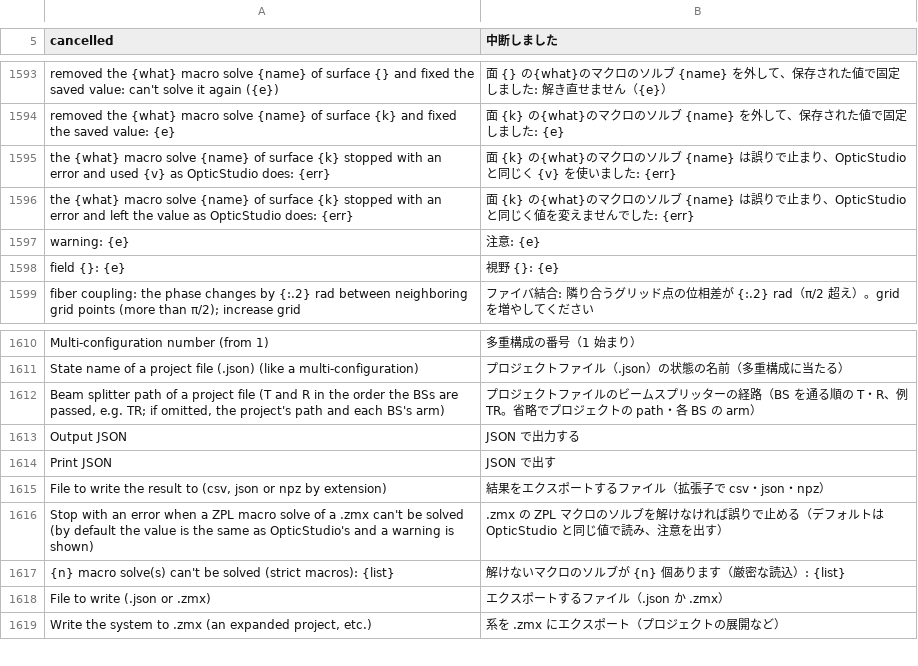
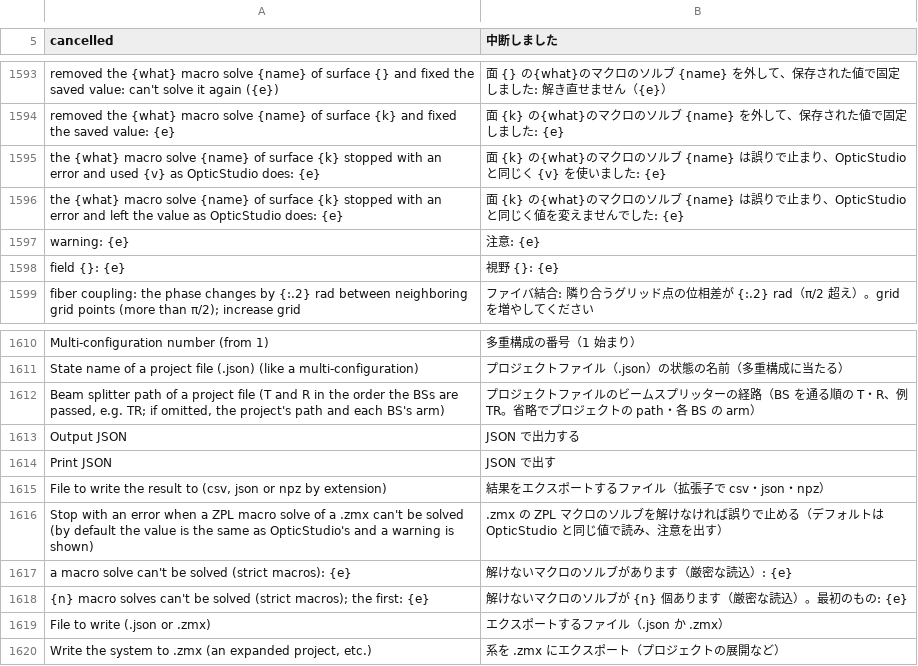
Before and after one commit to masa-iwm/lensbench, a TSV file: crates/lensbench-core/lang/ja.tsv, drawn as a sheet; only a part is shown, gaps mark what is left out.

```diff
--- a/crates/lensbench-core/lang/ja.tsv
+++ b/crates/lensbench-core/lang/ja.tsv
@@ -1594,4 +1594,4 @@ removed the {what} macro solve {name} of surface {} and fixed the saved value: c
 removed the {what} macro solve {name} of surface {k} and fixed the saved value: {e}	面 {k} の{what}のマクロのソルブ {name} を外して、保存された値で固定しました: {e}
-the {what} macro solve {name} of surface {k} stopped with an error and used {v} as OpticStudio does: {err}	面 {k} の{what}のマクロのソルブ {name} は誤りで止まり、OpticStudio と同じく {v} を使いました: {err}
-the {what} macro solve {name} of surface {k} stopped with an error and left the value as OpticStudio does: {err}	面 {k} の{what}のマクロのソルブ {name} は誤りで止まり、OpticStudio と同じく値を変えませんでした: {err}
+the {what} macro solve {name} of surface {k} stopped with an error and used {v} as OpticStudio does: {e}	面 {k} の{what}のマクロのソルブ {name} は誤りで止まり、OpticStudio と同じく {v} を使いました: {e}
+the {what} macro solve {name} of surface {k} stopped with an error and left the value as OpticStudio does: {e}	面 {k} の{what}のマクロのソルブ {name} は誤りで止まり、OpticStudio と同じく値を変えませんでした: {e}
 warning: {e}	注意: {e}
@@ -1616,3 +1616,4 @@ File to write the result to (csv, json or npz by extension)	結果をエクス
 Stop with an error when a ZPL macro solve of a .zmx can't be solved (by default the value is the same as OpticStudio's and a warning is shown)	.zmx の ZPL マクロのソルブを解けなければ誤りで止める（デフォルトは OpticStudio と同じ値で読み、注意を出す）
-{n} macro solve(s) can't be solved (strict macros): {list}	解けないマクロのソルブが {n} 個あります（厳密な読込）: {list}
+a macro solve can't be solved (strict macros): {e}	解けないマクロのソルブがあります（厳密な読込）: {e}
+{n} macro solves can't be solved (strict macros); the first: {e}	解けないマクロのソルブが {n} 個あります（厳密な読込）。最初のもの: {e}
 File to write (.json or .zmx)	エクスポートするファイル（.json か .zmx）
```
Also changed, not shown: 9 other files.
